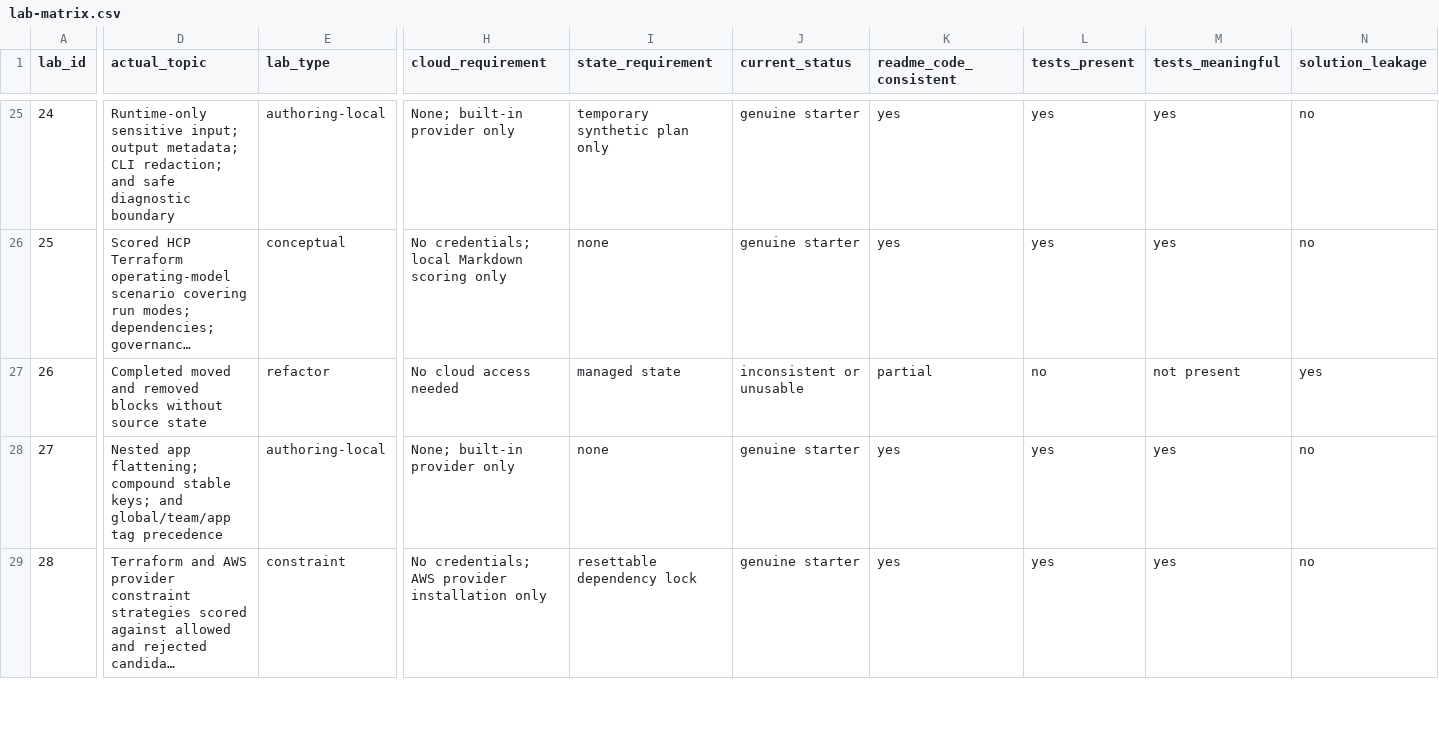
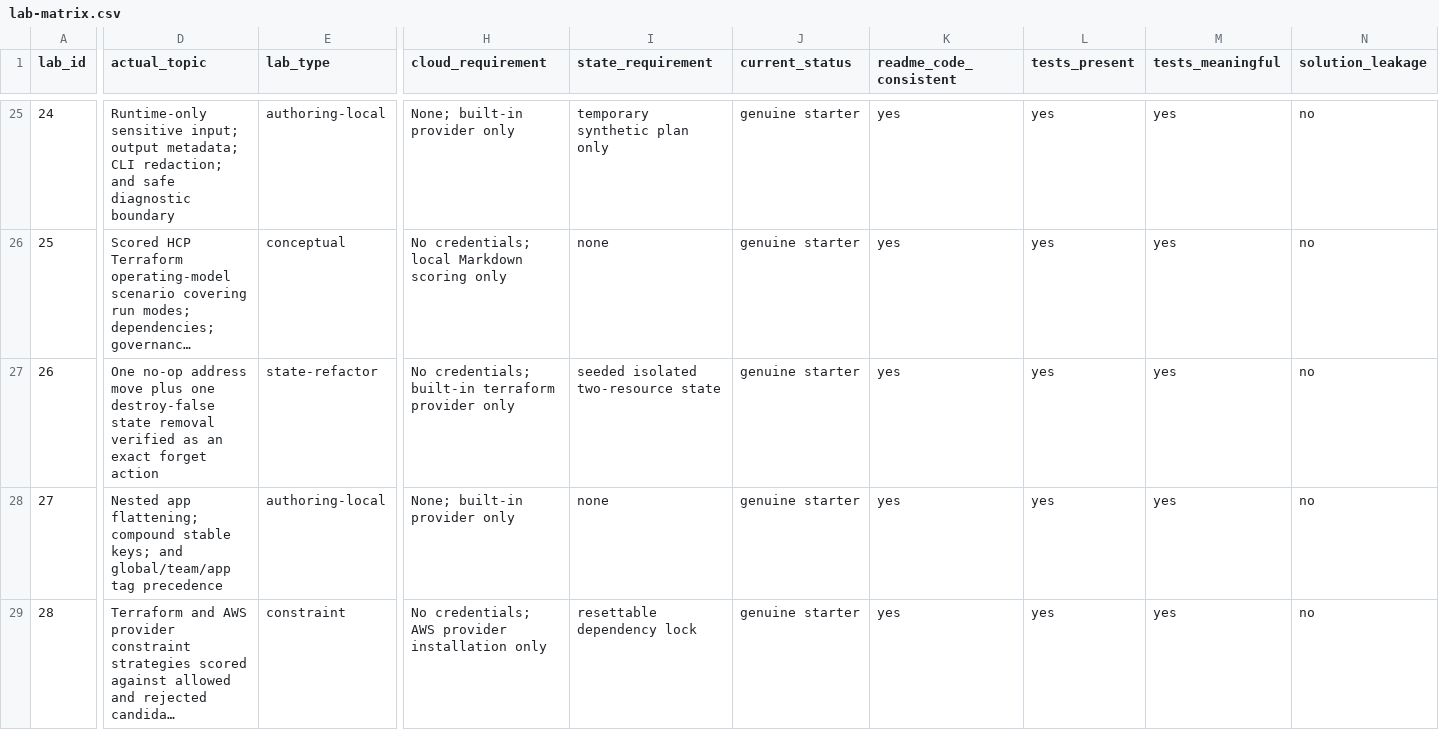
Before and after one commit to miku-wwl/terraform-pro-labs, a CSV file: docs/lab-matrix.csv, drawn as a sheet; only a part is shown, gaps mark what is left out; long unchanged cells end in …; the diff covers the shown part only; the diff names each change by its address in the sheet, - before the commit and + after, or states it on an @@ line.

Commit message:
refactor(state-labs): complete phase 12 batch

```diff
--- a/docs/lab-matrix.csv
+++ b/docs/lab-matrix.csv
-D27 (actual_topic): Completed moved and removed blocks without source state
+D27 (actual_topic): One no-op address move plus one destroy-false state removal verified as an exact forget action
-E27 (lab_type): refactor
+E27 (lab_type): state-refactor
-H27 (cloud_requirement): No cloud access needed
+H27 (cloud_requirement): No credentials; built-in terraform provider only
-I27 (state_requirement): managed state
+I27 (state_requirement): seeded isolated two-resource state
-J27 (current_status): inconsistent or unusable
+J27 (current_status): genuine starter
-K27 (readme_code_consistent): partial
+K27 (readme_code_consistent): yes
-L27 (tests_present): no
+L27 (tests_present): yes
-M27 (tests_meaningful): not present
+M27 (tests_meaningful): yes
-N27 (solution_leakage): yes
+N27 (solution_leakage): no
```
Also changed, not shown: 35 edited cells elsewhere in this file, 45 other files.
